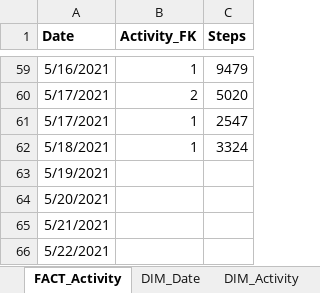
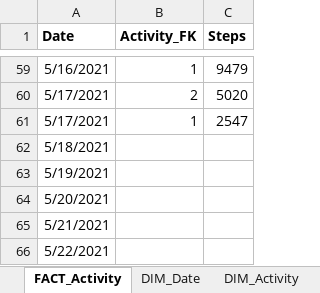
Before and after one commit to flaakira/Project--exercises, an Excel workbook: Project- exercises.xlsx, sheet FACT_Activity, drawn as a sheet; only a part is shown, gaps mark what is left out; values as stored, in another font and other column widths than the file's, no borders; the diff names each change by its address in the sheet, - before the commit and + after, or states it on an @@ line.

```diff
--- a/Project- exercises.xlsx (sheet FACT_Activity)
+++ b/Project- exercises.xlsx (sheet FACT_Activity)
-B62 (Activity_FK): 1
+B62 (Activity_FK): (empty)
-C62 (Steps): 3324
+C62 (Steps): (empty)
```
Also changed, not shown: 1 other file.
